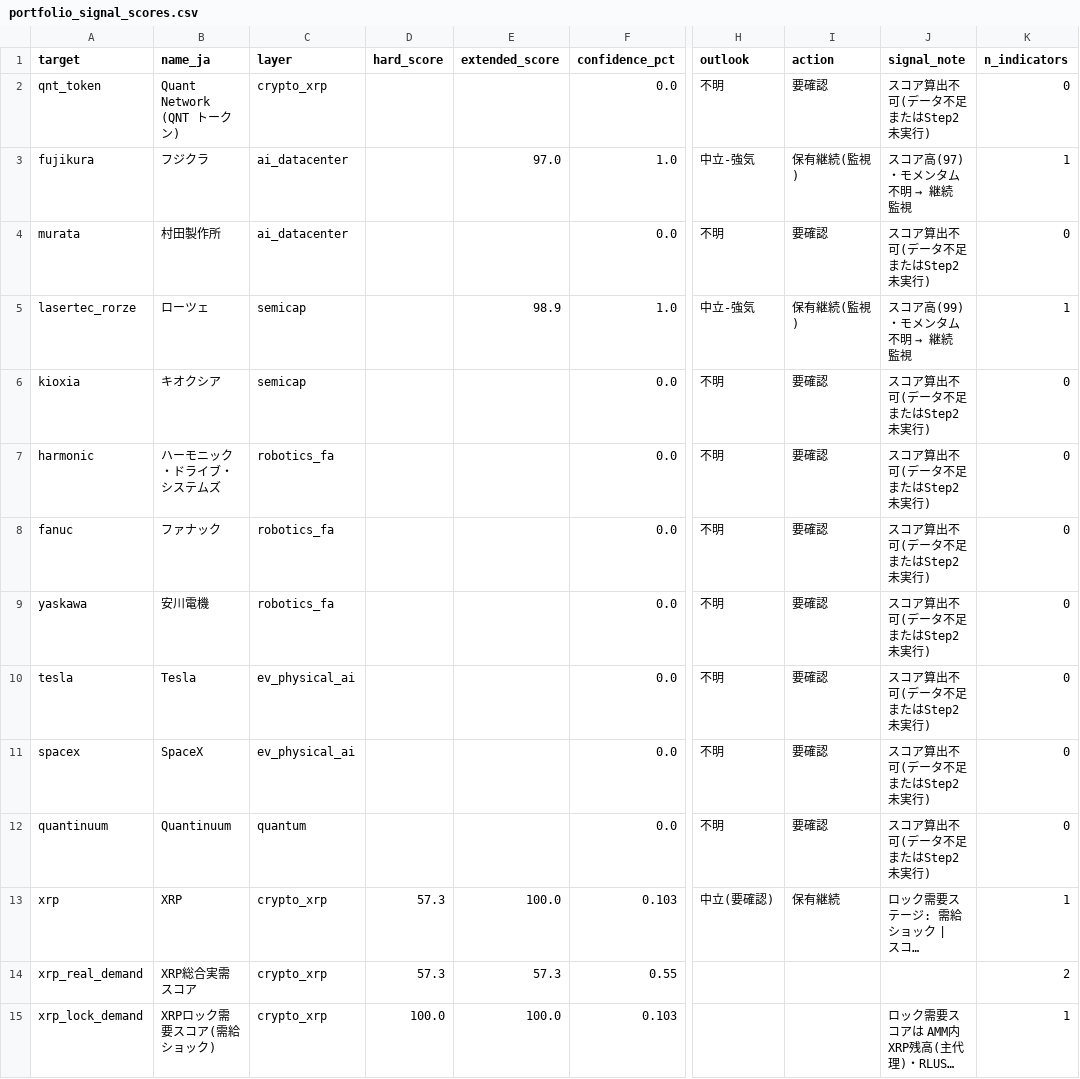
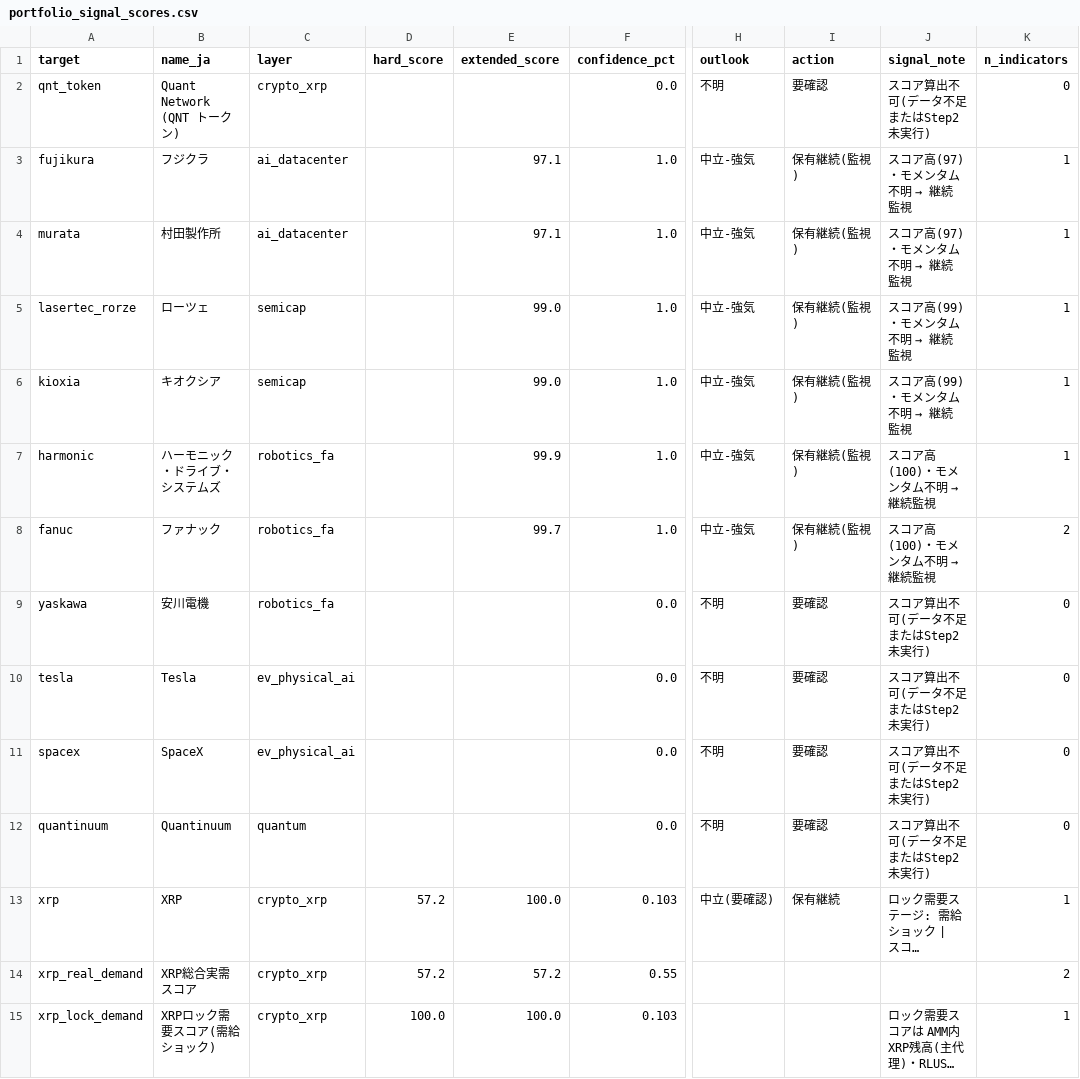
Before and after one commit to daisei0810-sudo/kabu-shihyo, a CSV file: outputs/portfolio_signal_scores.csv, drawn as a sheet; only a part is shown, gaps mark what is left out; long unchanged cells end in …; the diff names each change by its address in the sheet, - before the commit and + after, or states it on an @@ line.

```diff
--- a/outputs/portfolio_signal_scores.csv
+++ b/outputs/portfolio_signal_scores.csv
-E3 (extended_score): 97.0
+E3 (extended_score): 97.1
-E4 (extended_score): (empty)
+E4 (extended_score): 97.1
-F4 (confidence_pct): 0.0
+F4 (confidence_pct): 1.0
-H4 (outlook): 不明
+H4 (outlook): 中立-強気
-I4 (action): 要確認
+I4 (action): 保有継続(監視)
@@ J4 (signal_note): スコア算出不可(データ不足またはStep2未実行) → スコア高(97)・モメンタム不明 → 継続監視 @@
-K4 (n_indicators): 0
+K4 (n_indicators): 1
-E5 (extended_score): 98.9
+E5 (extended_score): 99.0
-E6 (extended_score): (empty)
+E6 (extended_score): 99.0
-F6:F8 (confidence_pct): 0.0
+F6:F8 (confidence_pct): 1.0
-H6:H8 (outlook): 不明
+H6:H8 (outlook): 中立-強気
-I6:I8 (action): 要確認
+I6:I8 (action): 保有継続(監視)
@@ J6 (signal_note): スコア算出不可(データ不足またはStep2未実行) → スコア高(99)・モメンタム不明 → 継続監視 @@
-K6:K7 (n_indicators): 0
+K6:K7 (n_indicators): 1
-E7 (extended_score): (empty)
+E7 (extended_score): 99.9
@@ J7:J8 (signal_note): スコア算出不可(データ不足またはStep2未実行) → スコア高(100)・モメンタム不明 → 継続監視 @@
-E8 (extended_score): (empty)
+E8 (extended_score): 99.7
-K8 (n_indicators): 0
+K8 (n_indicators): 2
-D13:D14 (hard_score): 57.3
+D13:D14 (hard_score): 57.2
-E14 (extended_score): 57.3
+E14 (extended_score): 57.2
```
Also changed, not shown: outputs/dip_sell_scores.csv, outputs/event_study_results.csv, 12 other files.
